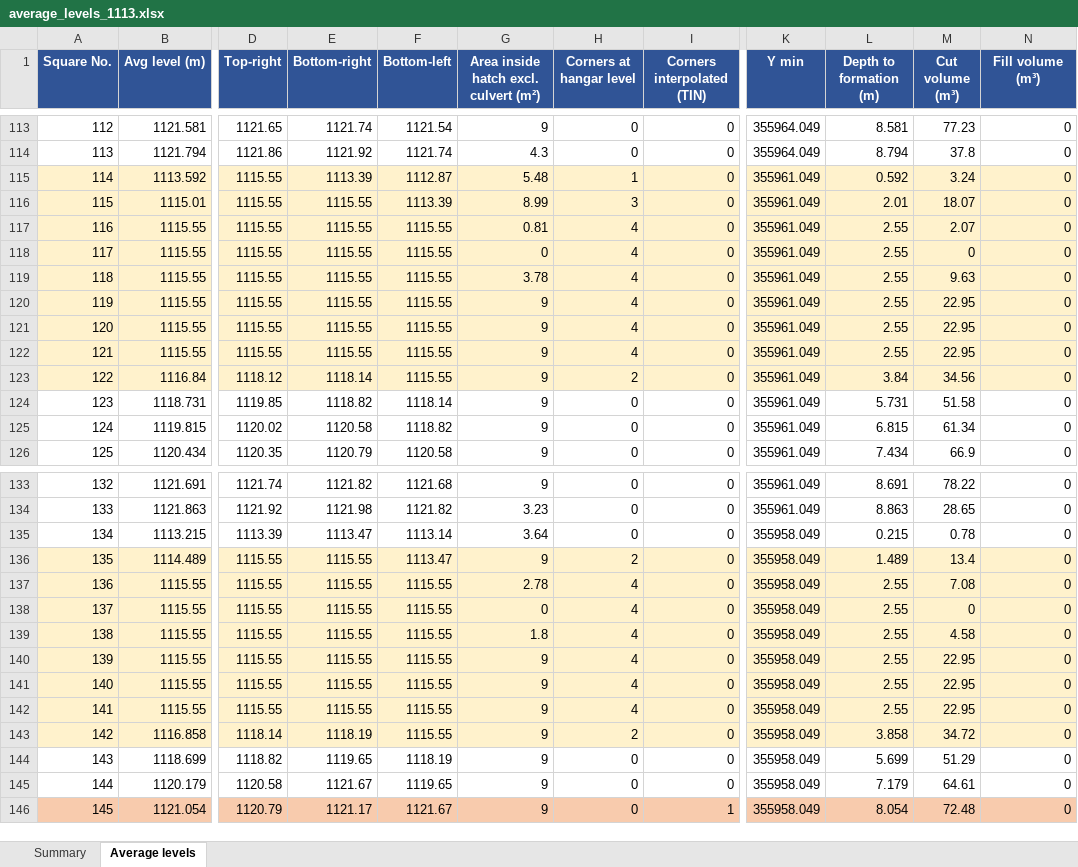
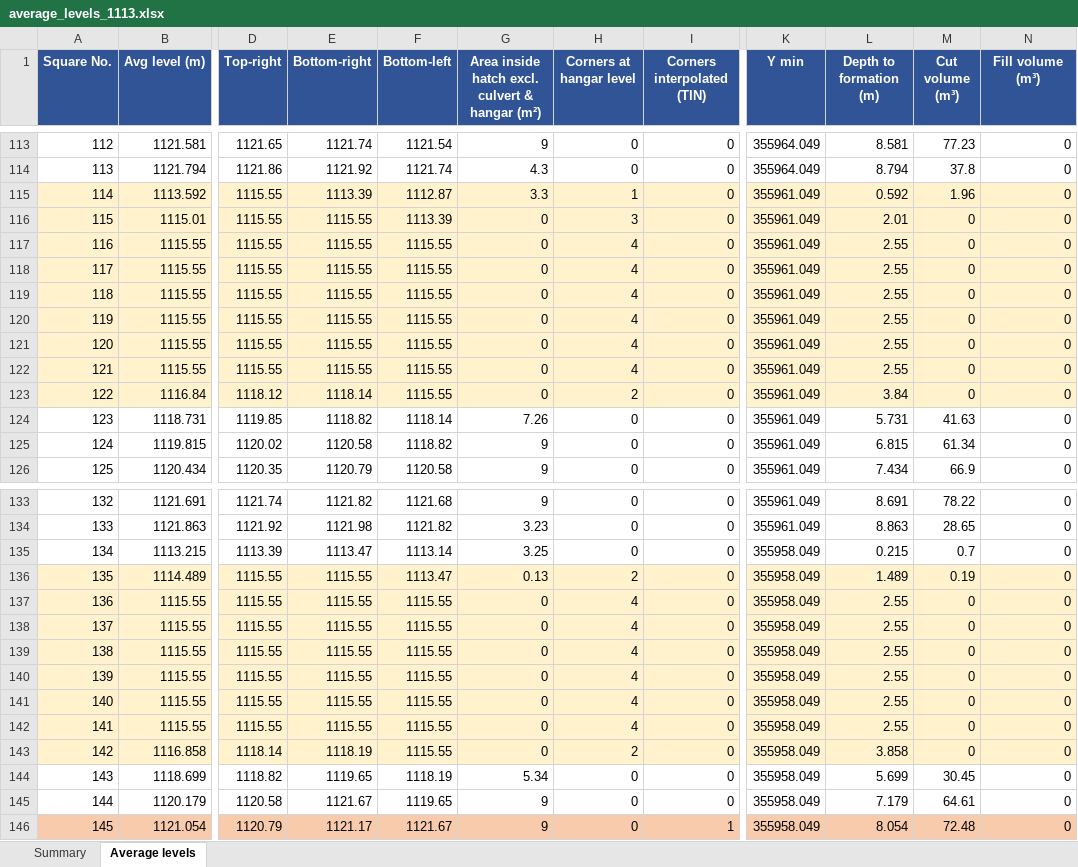
Before and after one commit to kbustanjicompany-cmd/MOHAMMED, an Excel workbook: average_levels_1113.xlsx, sheet Average levels, drawn as a sheet; only a part is shown, gaps mark what is left out; values as stored, in another font and other column widths than the file's, no borders; the diff covers the shown part only; the diff names each change by its address in the sheet, - before the commit and + after, or states it on an @@ line.

```diff
--- a/average_levels_1113.xlsx (sheet Average levels)
+++ b/average_levels_1113.xlsx (sheet Average levels)
-G1: Area inside hatch excl. culvert (m²)
+G1: Area inside hatch excl. culvert & hangar (m²)
-G115: 5.48
+G115: 3.3
-M115 (Cut volume (m³)): 3.24
+M115 (Cut volume (m³)): 1.96
-G116: 8.99
+G116: 0
-M116 (Cut volume (m³)): 18.07
+M116 (Cut volume (m³)): 0
-G117: 0.81
+G117: 0
-M117 (Cut volume (m³)): 2.07
+M117 (Cut volume (m³)): 0
-G119: 3.78
+G119: 0
-M119 (Cut volume (m³)): 9.63
+M119 (Cut volume (m³)): 0
-G120:G123: 9
+G120:G123: 0
-M120:M122 (Cut volume (m³)): 22.95
+M120:M122 (Cut volume (m³)): 0
-M123 (Cut volume (m³)): 34.56
+M123 (Cut volume (m³)): 0
-G124: 9
+G124: 7.26
-M124 (Cut volume (m³)): 51.58
+M124 (Cut volume (m³)): 41.63
-G135: 3.64
+G135: 3.25
-M135 (Cut volume (m³)): 0.78
+M135 (Cut volume (m³)): 0.7
-G136: 9
+G136: 0.13
-M136 (Cut volume (m³)): 13.4
+M136 (Cut volume (m³)): 0.19
-G137: 2.78
+G137: 0
-M137 (Cut volume (m³)): 7.08
+M137 (Cut volume (m³)): 0
-G139: 1.8
+G139: 0
-M139 (Cut volume (m³)): 4.58
+M139 (Cut volume (m³)): 0
-G140:G143: 9
+G140:G143: 0
-M140:M142 (Cut volume (m³)): 22.95
+M140:M142 (Cut volume (m³)): 0
-M143 (Cut volume (m³)): 34.72
+M143 (Cut volume (m³)): 0
-G144: 9
+G144: 5.34
-M144 (Cut volume (m³)): 51.29
+M144 (Cut volume (m³)): 30.45
```
Also changed, not shown: 264 edited cells elsewhere in this sheet, sheet Summary, average_levels_1114.85.xlsx, 10 other files.
